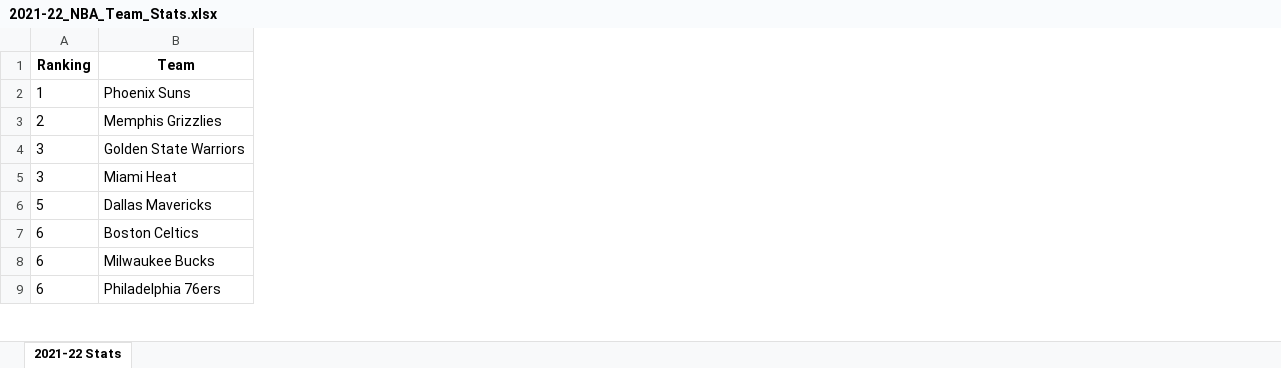
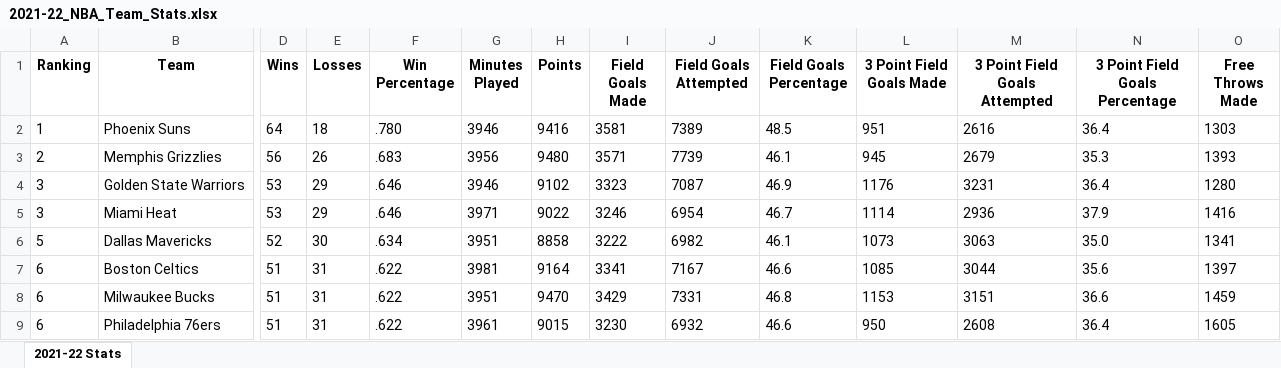
Before and after one commit to thopsialive/NBA-Drafts-Player-Impact, an Excel workbook: 2021-22_NBA_Team_Stats.xlsx, sheet 2021-22 Stats, drawn as a sheet; only a part is shown, gaps mark what is left out; values as stored, in another font and other column widths than the file's, no borders; the diff covers the shown part only; the diff names each change by its address in the sheet, - before the commit and + after, or states it on an @@ line.

Commit message:
2021/22 stats retrieved!

```diff
--- a/2021-22_NBA_Team_Stats.xlsx (sheet 2021-22 Stats)
+++ b/2021-22_NBA_Team_Stats.xlsx (sheet 2021-22 Stats)
+column D (Wins), rows 2-9: 64 | 56 | 53 | 53 | 52 | 51 | 51 | 51
+column E (Losses), rows 2-9: 18 | 26 | 29 | 29 | 30 | 31 | 31 | 31
+column F (Win Percentage), rows 2-9: .780 | .683 | .646 | .646 | .634 | .622 | .622 | .622
+column G (Minutes Played), rows 2-9: 3946 | 3956 | 3946 | 3971 | 3951 | 3981 | 3951 | 3961
+column H (Points), rows 2-9: 9416 | 9480 | 9102 | 9022 | 8858 | 9164 | 9470 | 9015
+column I (Field Goals Made), rows 2-9: 3581 | 3571 | 3323 | 3246 | 3222 | 3341 | 3429 | 3230
+column J (Field Goals Attempted), rows 2-9: 7389 | 7739 | 7087 | 6954 | 6982 | 7167 | 7331 | 6932
+column K (Field Goals Percentage), rows 2-9: 48.5 | 46.1 | 46.9 | 46.7 | 46.1 | 46.6 | 46.8 | 46.6
+column L (3 Point Field Goals Made), rows 2-9: 951 | 945 | 1176 | 1114 | 1073 | 1085 | 1153 | 950
+column M (3 Point Field Goals Attempted), rows 2-9: 2616 | 2679 | 3231 | 2936 | 3063 | 3044 | 3151 | 2608
+column N (3 Point Field Goals Percentage), rows 2-9: 36.4 | 35.3 | 36.4 | 37.9 | 35.0 | 35.6 | 36.6 | 36.4
+column O (Free Throws Made), rows 2-9: 1303 | 1393 | 1280 | 1416 | 1341 | 1397 | 1459 | 1605
```
Also changed, not shown: 13 added columns elsewhere in this sheet, 1 other file.
